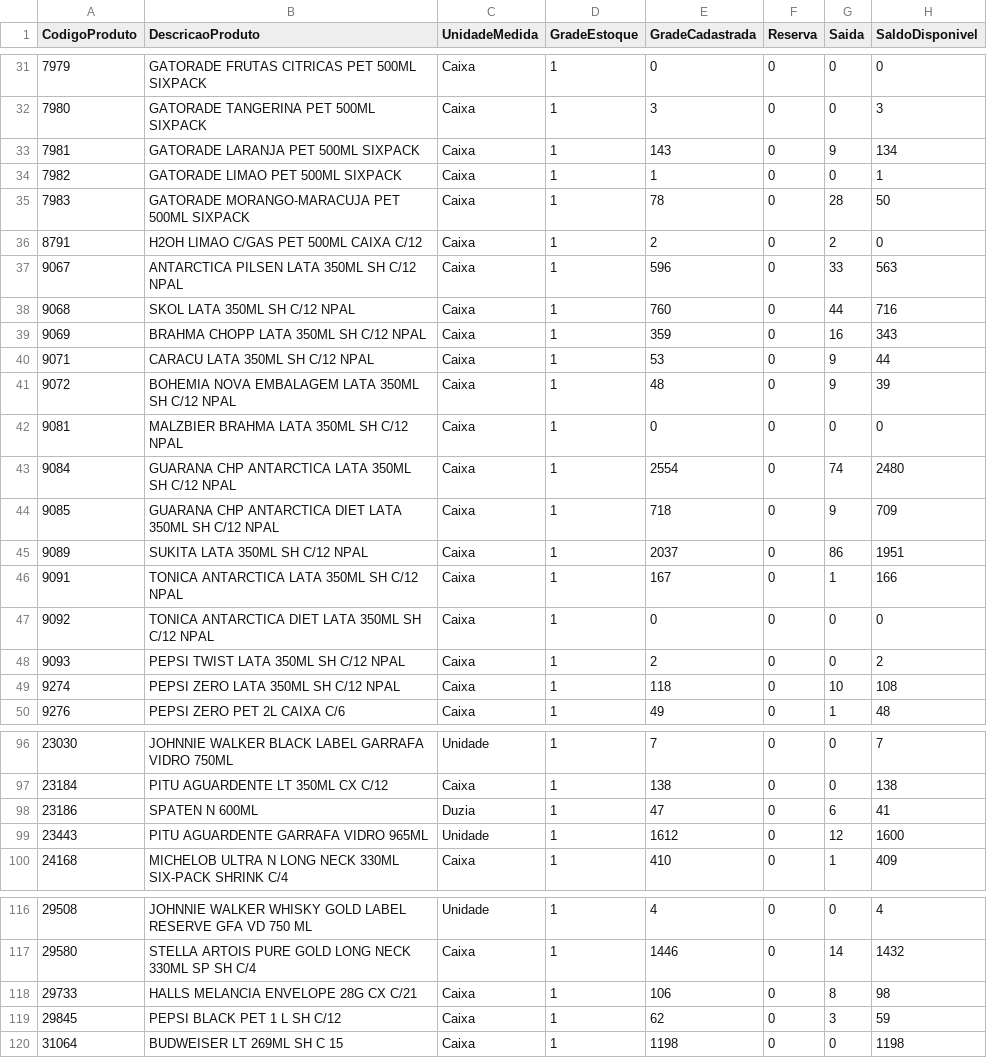
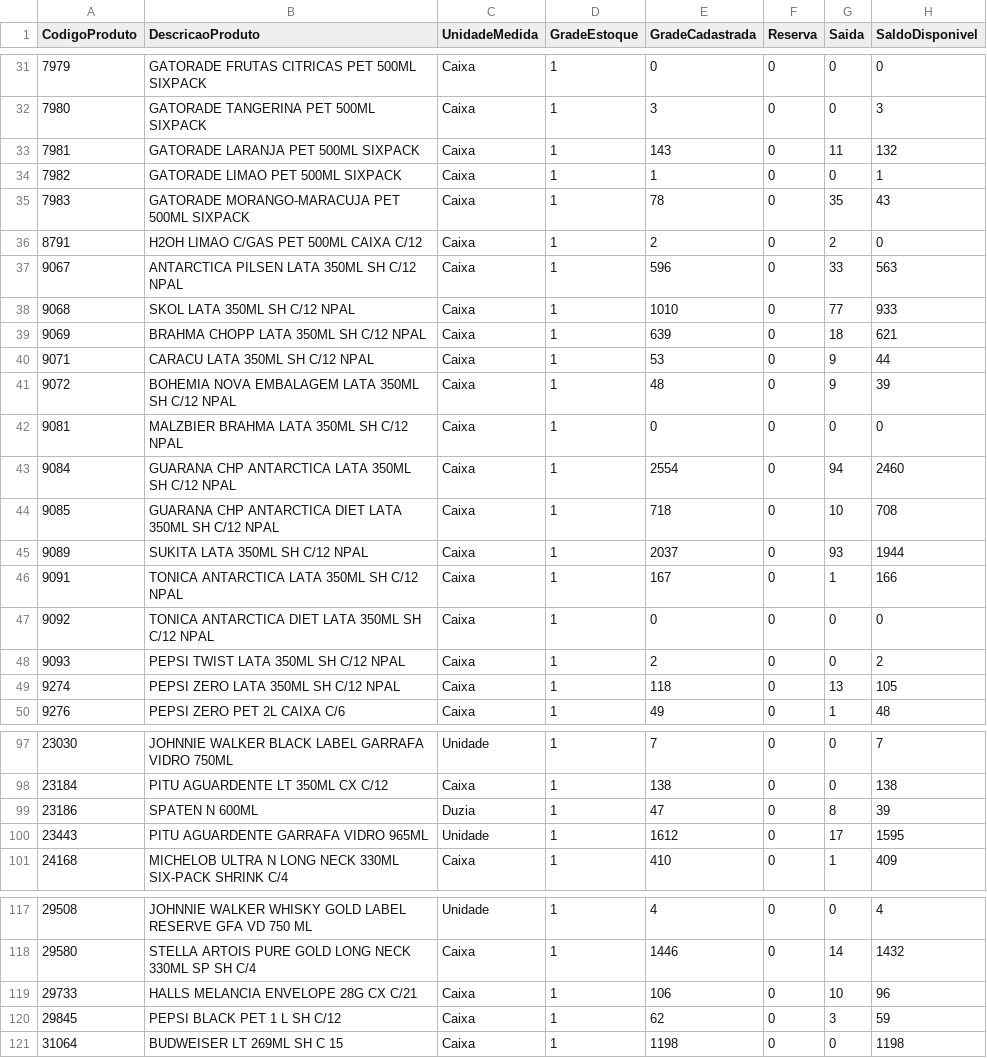
Before and after one commit to LarissaDiskol/estoque-base, a CSV file: estoque_SEABRA.csv, drawn as a sheet; only a part is shown, gaps mark what is left out; the diff covers the shown part only.

```diff
--- a/estoque_SEABRA.csv
+++ b/estoque_SEABRA.csv
@@ -32,9 +32,9 @@
 7980;GATORADE TANGERINA PET 500ML SIXPACK;Caixa;1;3;0;0;3;
-7981;GATORADE LARANJA PET 500ML SIXPACK;Caixa;1;143;0;9;134;
+7981;GATORADE LARANJA PET 500ML SIXPACK;Caixa;1;143;0;11;132;
 7982;GATORADE LIMAO PET 500ML SIXPACK;Caixa;1;1;0;0;1;
-7983;GATORADE MORANGO-MARACUJA PET 500ML SIXPACK;Caixa;1;78;0;28;50;
+7983;GATORADE MORANGO-MARACUJA PET 500ML SIXPACK;Caixa;1;78;0;35;43;
 8791;H2OH LIMAO C/GAS PET 500ML CAIXA C/12;Caixa;1;2;0;2;0;
 9067;ANTARCTICA PILSEN LATA 350ML SH C/12 NPAL;Caixa;1;596;0;33;563;
-9068;SKOL LATA 350ML SH C/12 NPAL;Caixa;1;760;0;44;716;
-9069;BRAHMA CHOPP LATA 350ML SH C/12 NPAL;Caixa;1;359;0;16;343;
+9068;SKOL LATA 350ML SH C/12 NPAL;Caixa;1;1010;0;77;933;
+9069;BRAHMA CHOPP LATA 350ML SH C/12 NPAL;Caixa;1;639;0;18;621;
 9071;CARACU LATA 350ML SH C/12 NPAL;Caixa;1;53;0;9;44;
@@ -42,5 +42,5 @@
 9081;MALZBIER BRAHMA LATA 350ML SH C/12 NPAL;Caixa;1;0;0;0;0;
-9084;GUARANA CHP ANTARCTICA LATA 350ML SH C/12 NPAL;Caixa;1;2554;0;74;2480;
-9085;GUARANA CHP ANTARCTICA DIET LATA 350ML SH C/12 NPAL;Caixa;1;718;0;9;709;
-9089;SUKITA LATA 350ML SH C/12 NPAL;Caixa;1;2037;0;86;1951;
+9084;GUARANA CHP ANTARCTICA LATA 350ML SH C/12 NPAL;Caixa;1;2554;0;94;2460;
+9085;GUARANA CHP ANTARCTICA DIET LATA 350ML SH C/12 NPAL;Caixa;1;718;0;10;708;
+9089;SUKITA LATA 350ML SH C/12 NPAL;Caixa;1;2037;0;93;1944;
 9091;TONICA ANTARCTICA LATA 350ML SH C/12 NPAL;Caixa;1;167;0;1;166;
@@ -48,3 +48,3 @@
 9093;PEPSI TWIST LATA 350ML SH C/12 NPAL;Caixa;1;2;0;0;2;
-9274;PEPSI ZERO LATA 350ML SH C/12 NPAL;Caixa;1;118;0;10;108;
+9274;PEPSI ZERO LATA 350ML SH C/12 NPAL;Caixa;1;118;0;13;105;
 9276;PEPSI ZERO PET 2L CAIXA C/6;Caixa;1;49;0;1;48;
@@ -97,4 +98,4 @@
 23184;PITU AGUARDENTE LT 350ML CX C/12;Caixa;1;138;0;0;138;
-23186;SPATEN N 600ML;Duzia;1;47;0;6;41;
-23443;PITU AGUARDENTE GARRAFA VIDRO 965ML;Unidade;1;1612;0;12;1600;
+23186;SPATEN N 600ML;Duzia;1;47;0;8;39;
+23443;PITU AGUARDENTE GARRAFA VIDRO 965ML;Unidade;1;1612;0;17;1595;
 24168;MICHELOB ULTRA N LONG NECK 330ML SIX-PACK SHRINK C/4;Caixa;1;410;0;1;409;
@@ -117,3 +118,3 @@
 29580;STELLA ARTOIS PURE GOLD LONG NECK 330ML SP SH C/4;Caixa;1;1446;0;14;1432;
-29733;HALLS MELANCIA ENVELOPE 28G CX C/21;Caixa;1;106;0;8;98;
+29733;HALLS MELANCIA ENVELOPE 28G CX C/21;Caixa;1;106;0;10;96;
 29845;PEPSI BLACK PET 1 L SH C/12;Caixa;1;62;0;3;59;
```
Also changed, not shown: 1 added row and 72 edited cells elsewhere in this file, estoque_XIQUE_XIQUE.csv.
